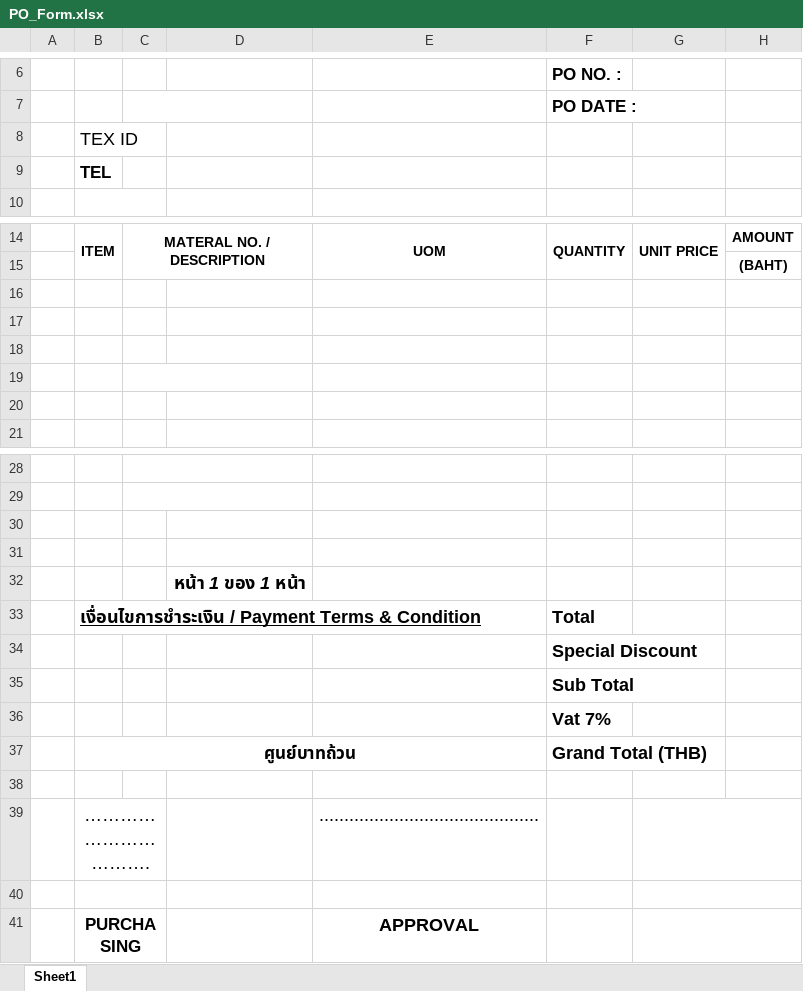
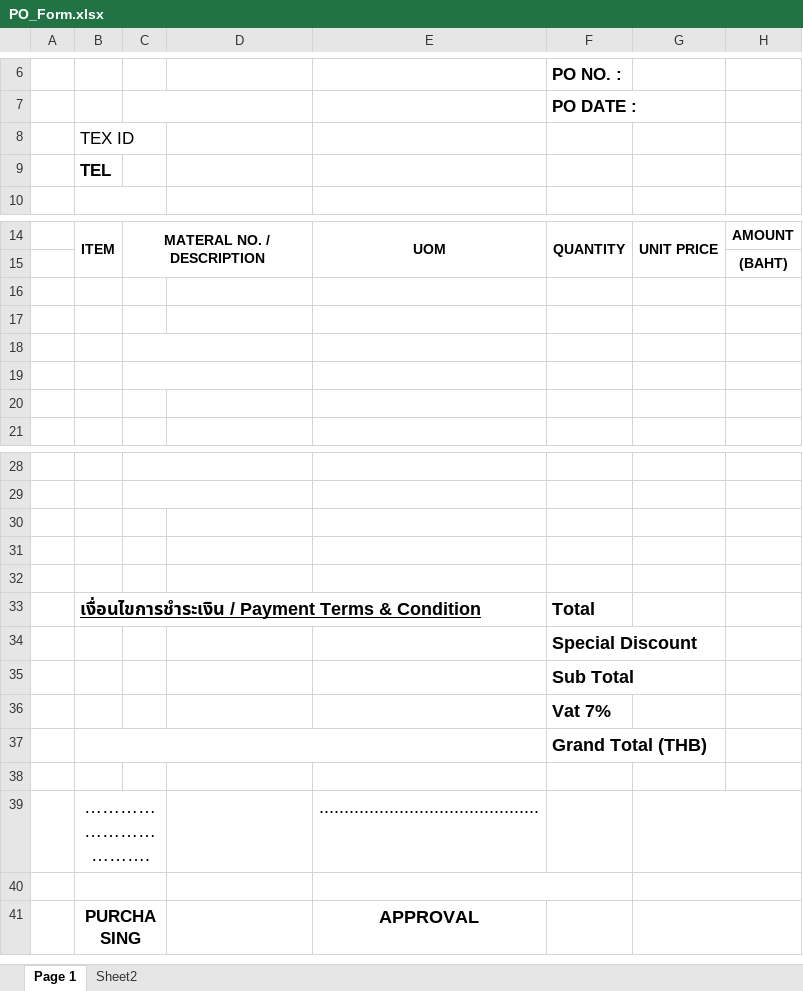
Before and after one commit to motome5462/motassetlistit, an Excel workbook: public/templates/PO_Form.xlsx, sheet Page 1, drawn as a sheet; only a part is shown, gaps mark what is left out; values as stored, in another font and other column widths than the file's, no borders; charts and pictures not drawn; the diff names each change by its address in the sheet, - before the commit and + after, or states it on an @@ line.

```diff
--- a/public/templates/PO_Form.xlsx (sheet Page 1)
+++ b/public/templates/PO_Form.xlsx (sheet Page 1)
-sheet tab: Sheet1
+sheet tab: Page 1
+sheet tab: Sheet2
@@ B8 text size: smaller @@
+C18:D18 merged
-D32: หน้า 1 ของ 1 หน้า
+D32: (empty)
-B37: ศูนย์บาทถ้วน
+B37: (empty)
+E40:F40 merged
```
Also changed, not shown: formulas that keep their value, charts or pictures, public/templates/PR_Form.xlsx, 1 other file.
